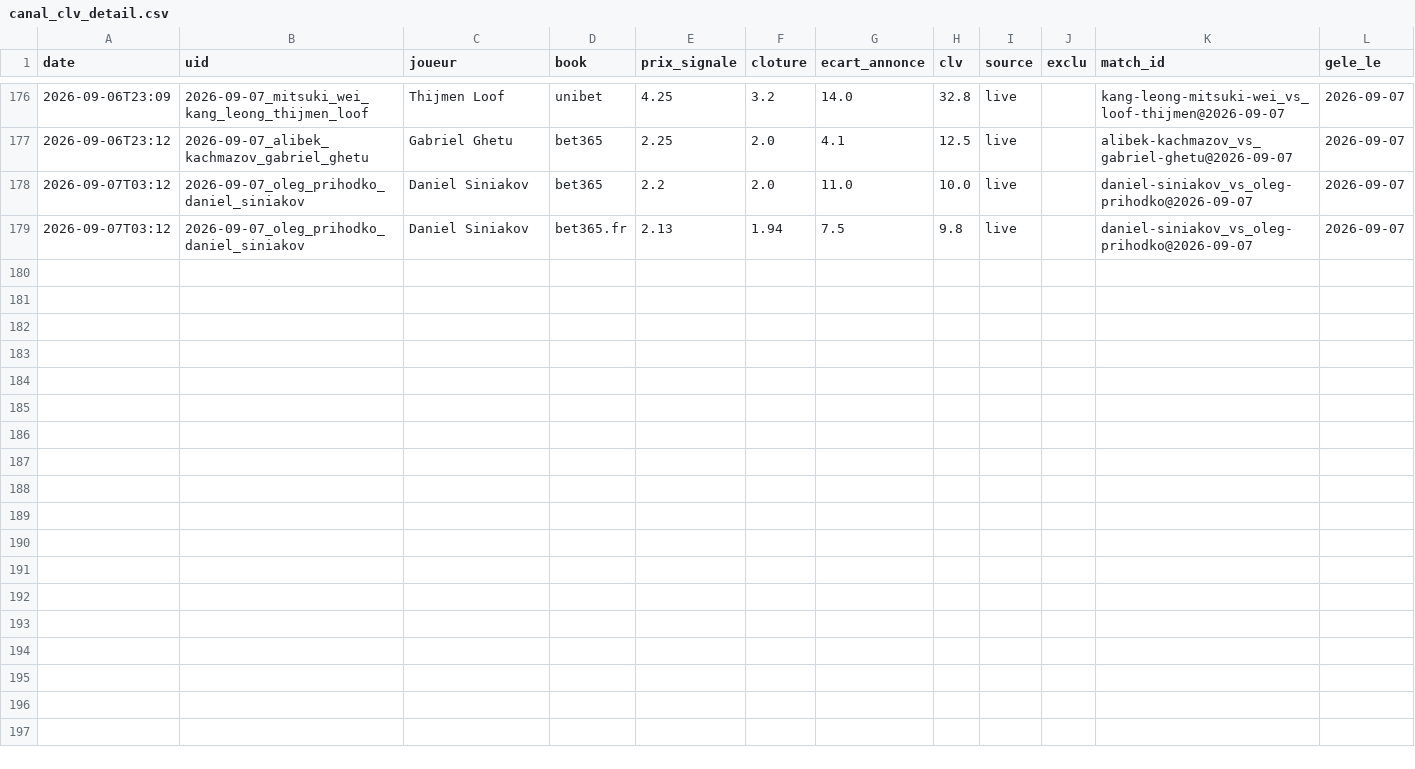
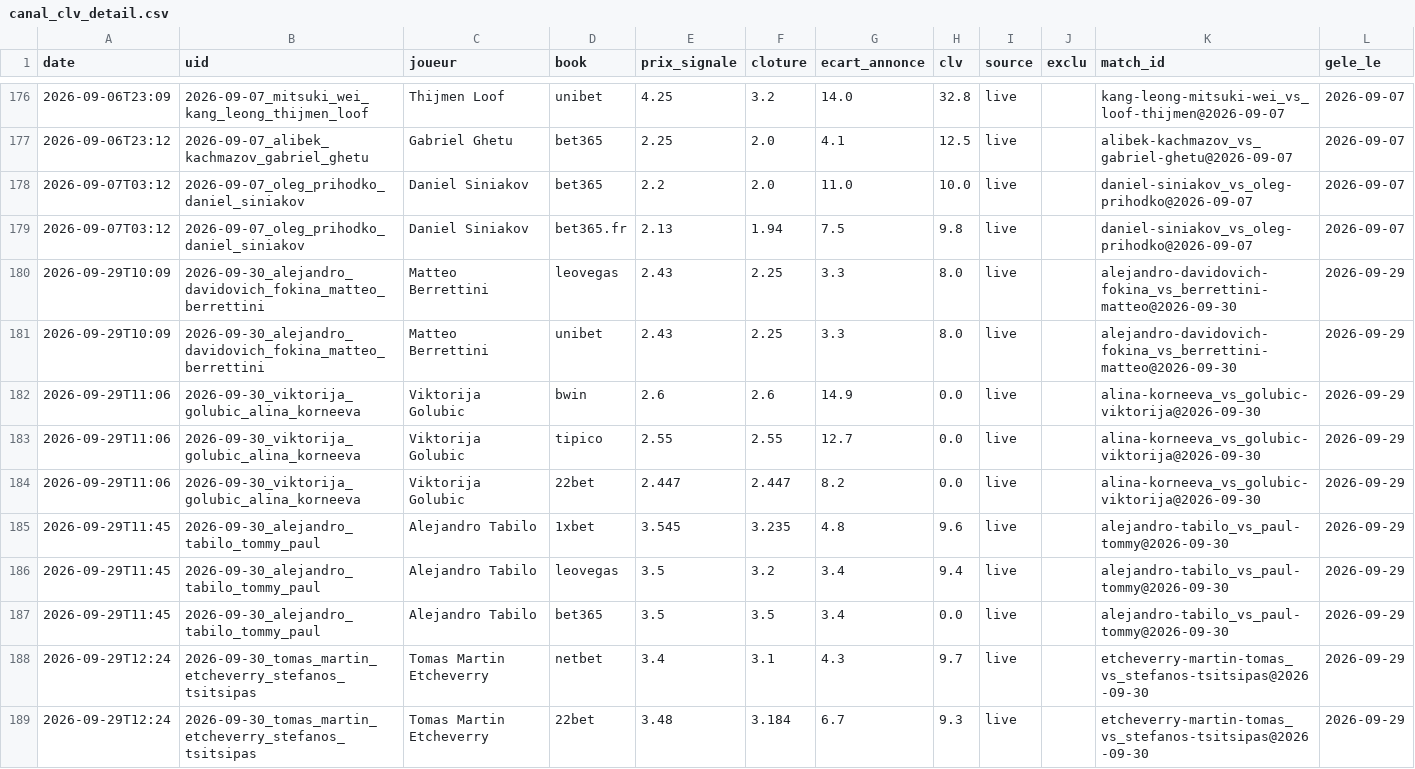
Before and after one commit to Lucas987987/Tennis-edge, a CSV file: canal_clv_detail.csv, drawn as a sheet; only a part is shown, gaps mark what is left out.

```diff
--- a/canal_clv_detail.csv
+++ b/canal_clv_detail.csv
@@ -179 +179,11 @@ date,uid,joueur,book,prix_signale,cloture,ecart_annonce,clv,source,exclu,match_i
 2026-09-07T03:12,2026-09-07_oleg_prihodko_daniel_siniakov,Daniel Siniakov,bet365.fr,2.13,1.94,7.5,9.8,live,,daniel-siniakov_vs_oleg-prihodko@2026-09-07,2026-09-07
+2026-09-29T10:09,2026-09-30_alejandro_davidovich_fokina_matteo_berrettini,Matteo Berrettini,leovegas,2.43,2.25,3.3,8.0,live,,alejandro-davidovich-fokina_vs_berrettini-matteo@2026-09-30,2026-09-29
+2026-09-29T10:09,2026-09-30_alejandro_davidovich_fokina_matteo_berrettini,Matteo Berrettini,unibet,2.43,2.25,3.3,8.0,live,,alejandro-davidovich-fokina_vs_berrettini-matteo@2026-09-30,2026-09-29
+2026-09-29T11:06,2026-09-30_viktorija_golubic_alina_korneeva,Viktorija Golubic,bwin,2.6,2.6,14.9,0.0,live,,alina-korneeva_vs_golubic-viktorija@2026-09-30,2026-09-29
+2026-09-29T11:06,2026-09-30_viktorija_golubic_alina_korneeva,Viktorija Golubic,tipico,2.55,2.55,12.7,0.0,live,,alina-korneeva_vs_golubic-viktorija@2026-09-30,2026-09-29
+2026-09-29T11:06,2026-09-30_viktorija_golubic_alina_korneeva,Viktorija Golubic,22bet,2.447,2.447,8.2,0.0,live,,alina-korneeva_vs_golubic-viktorija@2026-09-30,2026-09-29
+2026-09-29T11:45,2026-09-30_alejandro_tabilo_tommy_paul,Alejandro Tabilo,1xbet,3.545,3.235,4.8,9.6,live,,alejandro-tabilo_vs_paul-tommy@2026-09-30,2026-09-29
+2026-09-29T11:45,2026-09-30_alejandro_tabilo_tommy_paul,Alejandro Tabilo,leovegas,3.5,3.2,3.4,9.4,live,,alejandro-tabilo_vs_paul-tommy@2026-09-30,2026-09-29
+2026-09-29T11:45,2026-09-30_alejandro_tabilo_tommy_paul,Alejandro Tabilo,bet365,3.5,3.5,3.4,0.0,live,,alejandro-tabilo_vs_paul-tommy@2026-09-30,2026-09-29
+2026-09-29T12:24,2026-09-30_tomas_martin_etcheverry_stefanos_tsitsipas,Tomas Martin Etcheverry,netbet,3.4,3.1,4.3,9.7,live,,etcheverry-martin-tomas_vs_stefanos-tsitsipas@2026-09-30,2026-09-29
+2026-09-29T12:24,2026-09-30_tomas_martin_etcheverry_stefanos_tsitsipas,Tomas Martin Etcheverry,22bet,3.48,3.184,6.7,9.3,live,,etcheverry-martin-tomas_vs_stefanos-tsitsipas@2026-09-30,2026-09-29
```
Also changed, not shown: 5 other files.
